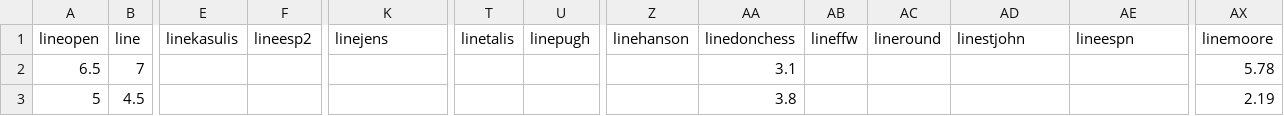
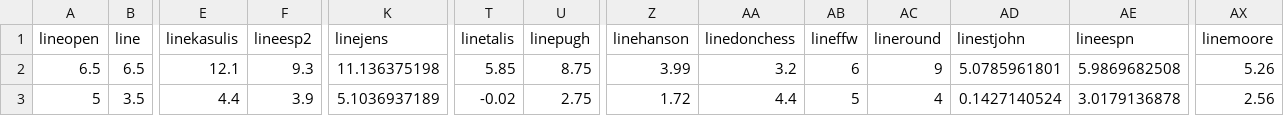
Before and after one commit to zlessner/Sports-Odds-Model, a CSV file: model/nfl2.csv, drawn as a sheet; only a part is shown, gaps mark what is left out; the diff covers the shown part only; the diff names each change by its address in the sheet, - before the commit and + after, or states it on an @@ line.

```diff
--- a/model/nfl2.csv
+++ b/model/nfl2.csv
-B2 (line): 7
+B2 (line): 6.5
-E2 (linekasulis): (empty)
+E2 (linekasulis): 12.1
-F2 (lineesp2): (empty)
+F2 (lineesp2): 9.3
-K2 (linejens): (empty)
+K2 (linejens): 11.136375198
-T2 (linetalis): (empty)
+T2 (linetalis): 5.85
-U2 (linepugh): (empty)
+U2 (linepugh): 8.75
-Z2 (linehanson): (empty)
+Z2 (linehanson): 3.99
-AA2 (linedonchess): 3.1
+AA2 (linedonchess): 3.2
-AB2 (lineffw): (empty)
+AB2 (lineffw): 6
-AC2 (lineround): (empty)
+AC2 (lineround): 9
-AD2 (linestjohn): (empty)
+AD2 (linestjohn): 5.0785961801
-AE2 (lineespn): (empty)
+AE2 (lineespn): 5.9869682508
-AX2 (linemoore): 5.78
+AX2 (linemoore): 5.26
-B3 (line): 4.5
+B3 (line): 3.5
-E3 (linekasulis): (empty)
+E3 (linekasulis): 4.4
-F3 (lineesp2): (empty)
+F3 (lineesp2): 3.9
-K3 (linejens): (empty)
+K3 (linejens): 5.1036937189
-T3 (linetalis): (empty)
+T3 (linetalis): -0.02
-U3 (linepugh): (empty)
+U3 (linepugh): 2.75
-Z3 (linehanson): (empty)
+Z3 (linehanson): 1.72
-AA3 (linedonchess): 3.8
+AA3 (linedonchess): 4.4
-AB3 (lineffw): (empty)
+AB3 (lineffw): 5
-AC3 (lineround): (empty)
+AC3 (lineround): 4
-AD3 (linestjohn): (empty)
+AD3 (linestjohn): 0.1427140524
-AE3 (lineespn): (empty)
+AE3 (lineespn): 3.0179136878
-AX3 (linemoore): 2.19
+AX3 (linemoore): 2.56
```
Also changed, not shown: 111 edited cells elsewhere in this file, model/betResults.csv, model/bets.csv, 8 other files.
